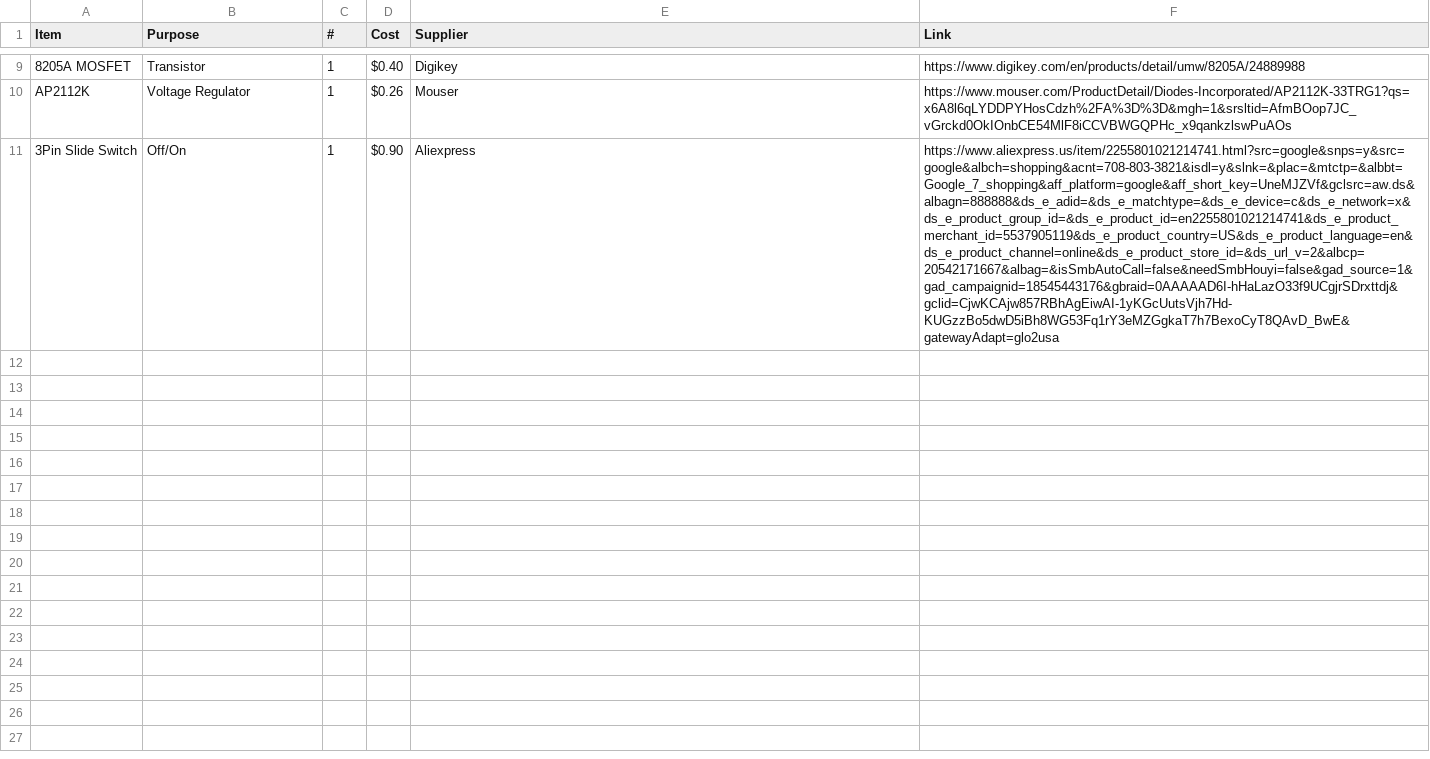
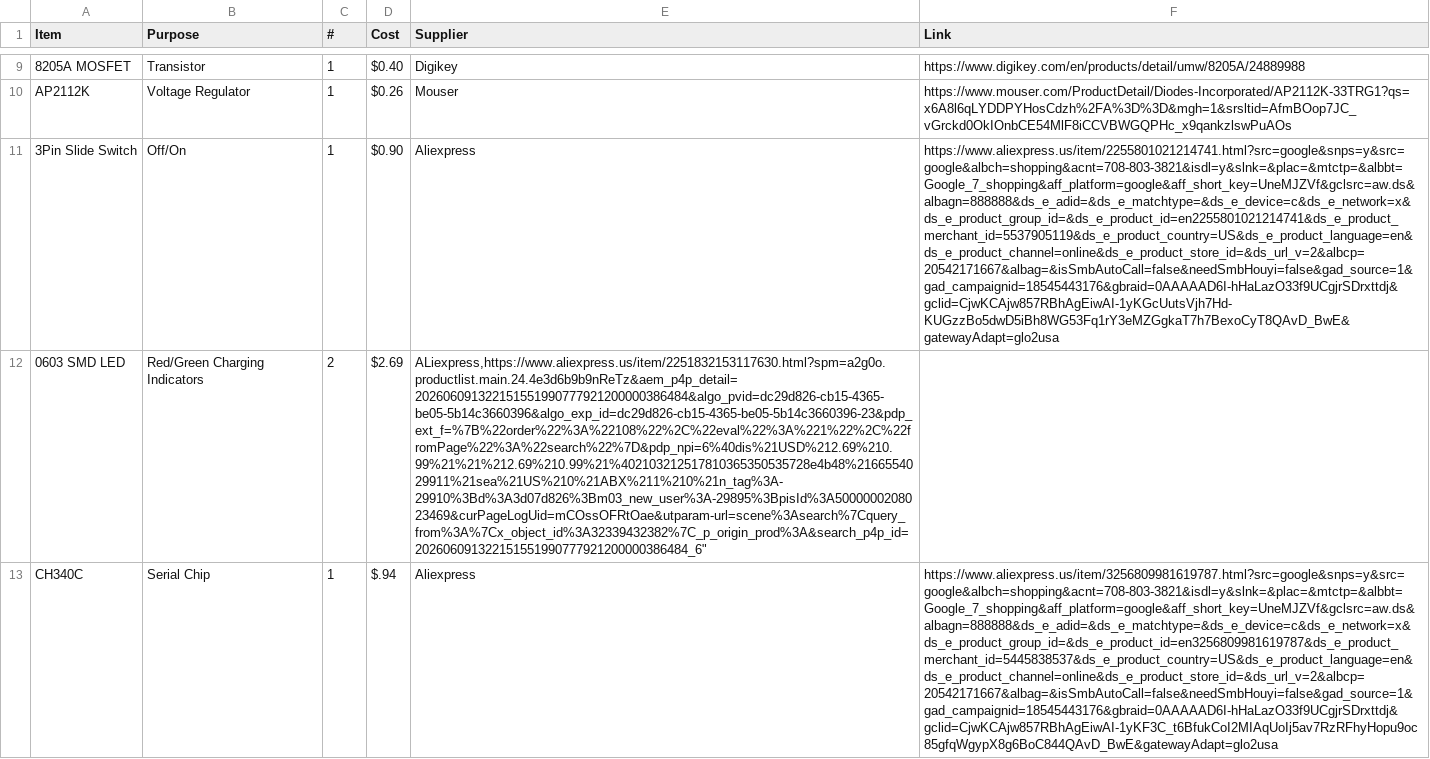
Before and after one commit to fajr-lilypad/seashell-speaker, a CSV file: BOM.csv, drawn as a sheet; only a part is shown, gaps mark what is left out; the diff covers the shown part only; the diff names each change by its address in the sheet, - before the commit and + after, or states it on an @@ line.

Commit message:
Update BOM.csv

```diff
--- a/BOM.csv
+++ b/BOM.csv
+row 12: 0603 SMD LED | Red/Green Charging Indicators | 2 | $2.69 | ALiexpress,https://www.aliexpress.us/item/2251832153117630.html?spm=a2g0o.productlist.main.24.4e3d6b9b9nReTz&aem_p4p_detail=202606091322151551990777921200000386484&algo_pvid=dc29d826-cb15-4365-be05-5b14c3660396&algo_exp_id=dc29d826-cb15-4365-be05-5b14c3660396-23&pdp_ext_f=%7B%22order%22%3A%22108%22%2C%22eval%22%3A%221%22%2C%22fromPage%22%3A%22search%22%7D&pdp_npi=6%40dis%21USD%212.69%210.99%21%21%212.69%210.99%21%402103212517810365350535728e4b48%2166554029911%21sea%21US%210%21ABX%211%210%21n_tag%3A-29910%3Bd%3A3d07d826%3Bm03_new_user%3A-29895%3BpisId%3A5000000208023469&curPageLogUid=mCOssOFRtOae&utparam-url=scene%3Asearch%7Cquery_from%3A%7Cx_object_id%3A32339432382%7C_p_origin_prod%3A&search_p4p_id=202606091322151551990777921200000386484_6"
+row 13: CH340C | Serial Chip | 1 | $.94 | Aliexpress | https://www.aliexpress.us/item/3256809981619787.html?src=google&snps=y&src=google&albch=shopping&acnt=708-803-3821&isdl=y&slnk=&plac=&mtctp=&albbt=Google_7_shopping&aff_platform=google&aff_short_key=UneMJZVf&gclsrc=aw.ds&albagn=888888&ds_e_adid=&ds_e_matchtype=&ds_e_device=c&ds_e_network=x&ds_e_product_group_id=&ds_e_product_id=en3256809981619787&ds_e_product_merchant_id=5445838537&ds_e_product_country=US&ds_e_product_language=en&ds_e_product_channel=online&ds_e_product_store_id=&ds_url_v=2&albcp=20542171667&albag=&isSmbAutoCall=false&needSmbHouyi=false&gad_source=1&gad_campaignid=18545443176&gbraid=0AAAAAD6I-hHaLazO33f9UCgjrSDrxttdj&gclid=CjwKCAjw857RBhAgEiwAI-1yKF3C_t6BfukCoI2MIAqUoIj5av7RzRFhyHopu9oc85gfqWgypX8g6BoC844QAvD_BwE&gatewayAdapt=glo2usa
```
Also changed, not shown: 1 added row elsewhere in this file.
